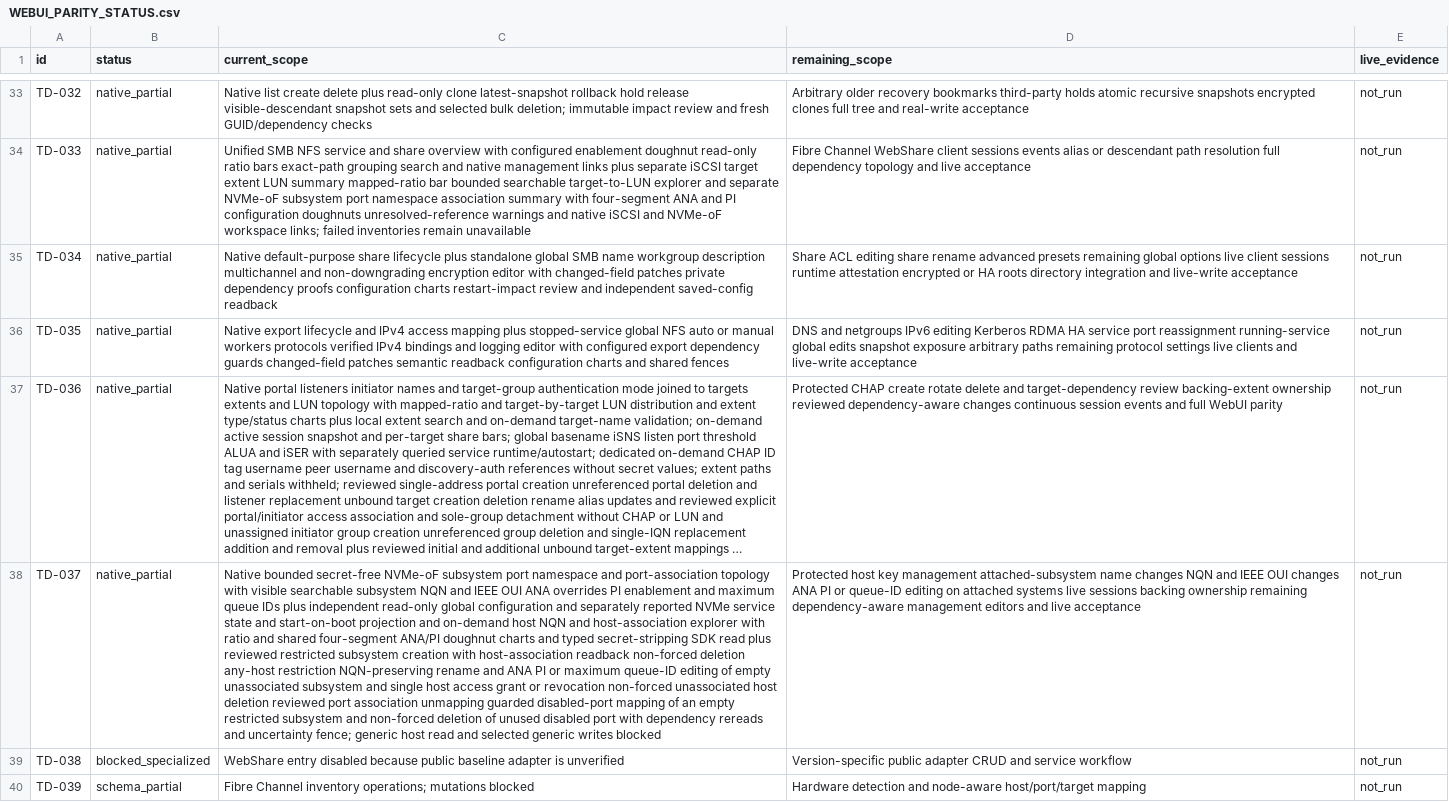
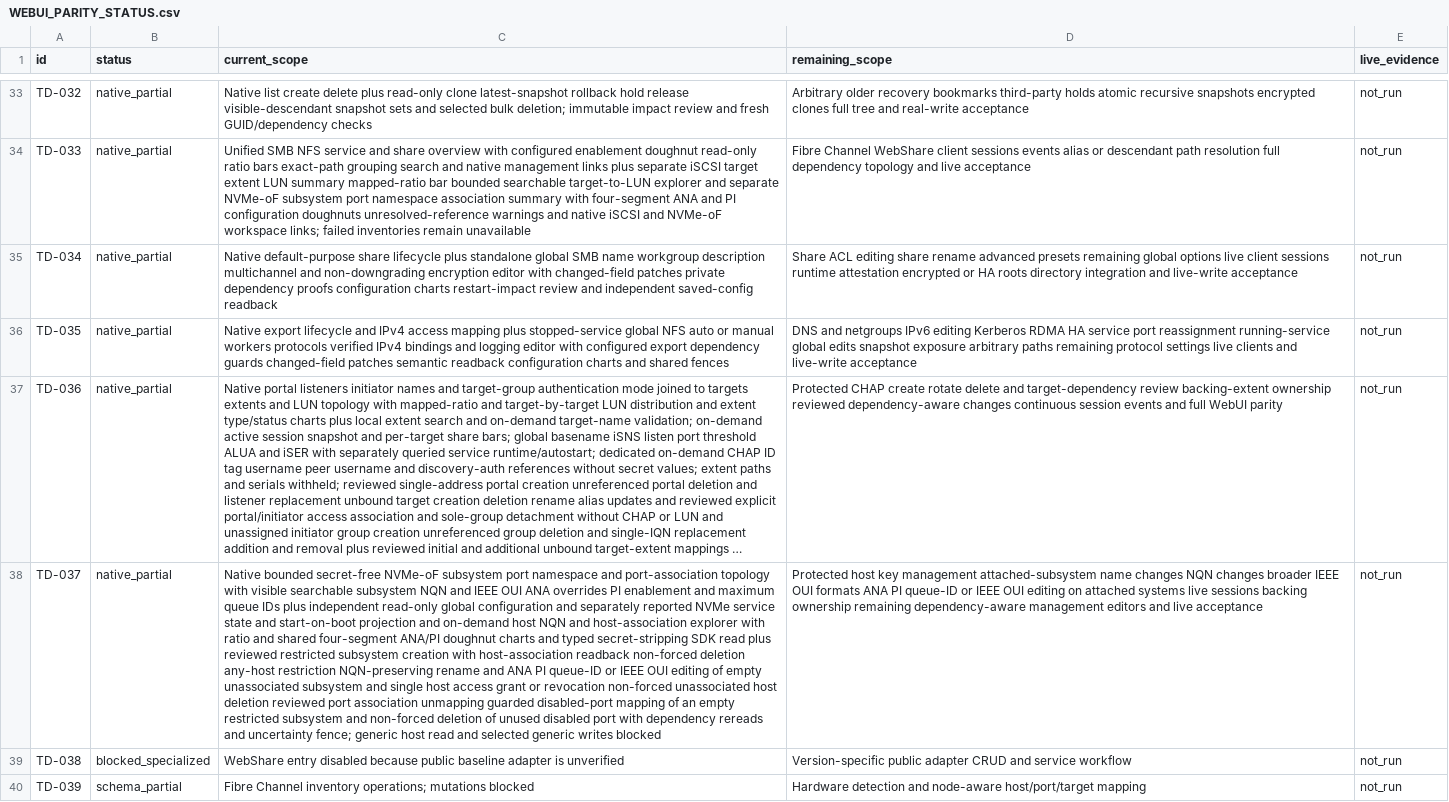
Before and after one commit to Theorvane/TrueNavo, a CSV file: docs/planning/WEBUI_PARITY_STATUS.csv, drawn as a sheet; only a part is shown, gaps mark what is left out; long unchanged cells end in …; the diff names each change by its address in the sheet, - before the commit and + after, or states it on an @@ line.

Commit message:
Add guarded NVMe subsystem IEEE OUI editor

```diff
--- a/docs/planning/WEBUI_PARITY_STATUS.csv
+++ b/docs/planning/WEBUI_PARITY_STATUS.csv
-C38 (current_scope): …ANA PI or maximum queue-ID editing of…
+C38 (current_scope): …ANA PI queue-ID or IEEE OUI editing of…
-D38 (remaining_scope): …changes NQN and IEEE OUI changes ANA PI or queue-ID editing on…
+D38 (remaining_scope): …changes NQN changes broader IEEE OUI formats ANA PI queue-ID or IEEE OUI editing on…
```
Also changed, not shown: 5 other files.
